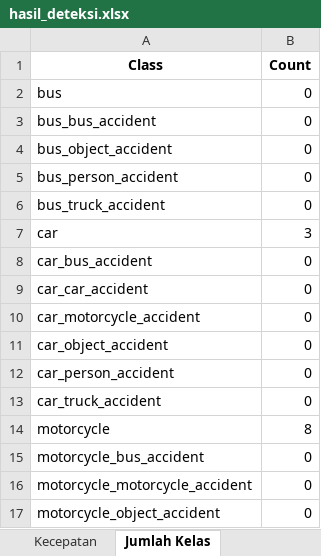
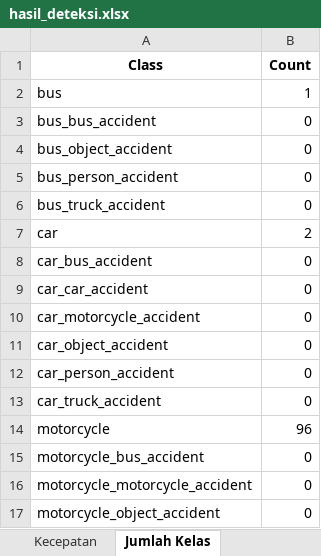
Before and after one commit to rai-pramana/Vehicle-AccidentYoloApp, an Excel workbook: outputTest/sampleOutput/realtime/hasil_deteksi.xlsx, sheet Jumlah Kelas, drawn as a sheet; only a part is shown; values as stored, in another font and other column widths than the file's, no borders; the diff names each change by its address in the sheet, - before the commit and + after, or states it on an @@ line.

```diff
--- a/outputTest/sampleOutput/realtime/hasil_deteksi.xlsx (sheet Jumlah Kelas)
+++ b/outputTest/sampleOutput/realtime/hasil_deteksi.xlsx (sheet Jumlah Kelas)
-B2 (Count): 0
+B2 (Count): 1
-B7 (Count): 3
+B7 (Count): 2
-B14 (Count): 8
+B14 (Count): 96
```
Also changed, not shown: sheet Kecepatan, 8 other files.
